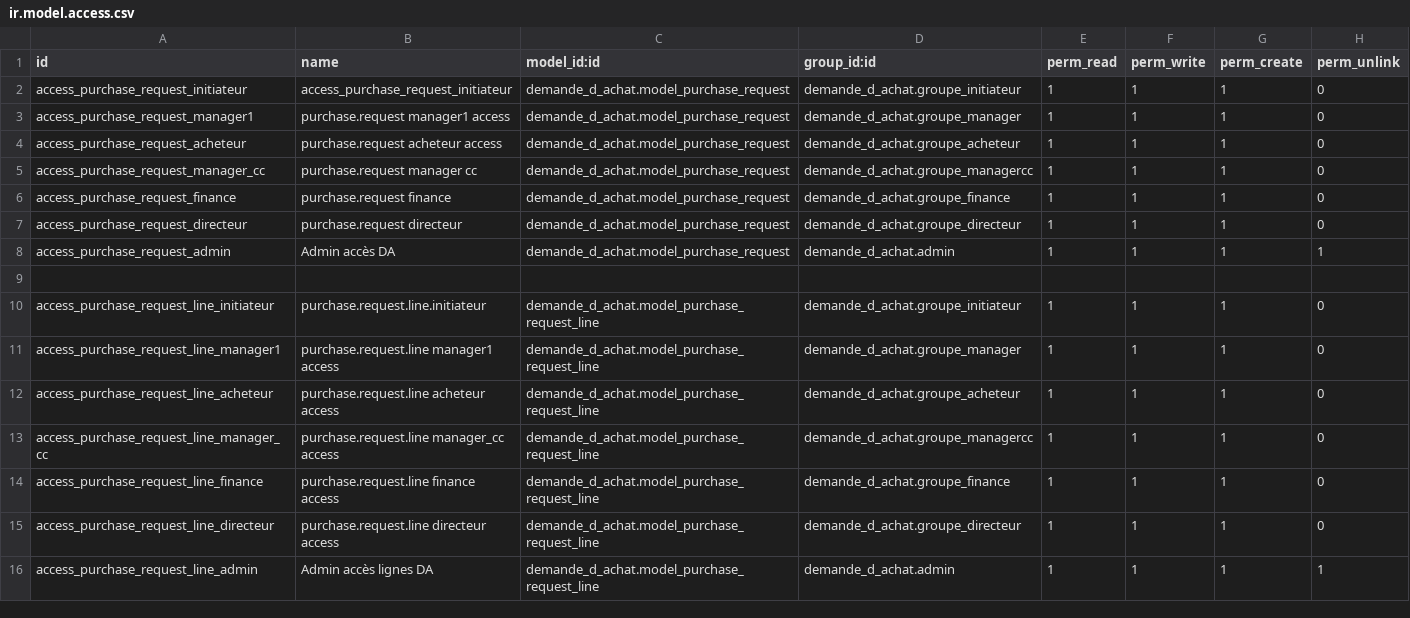
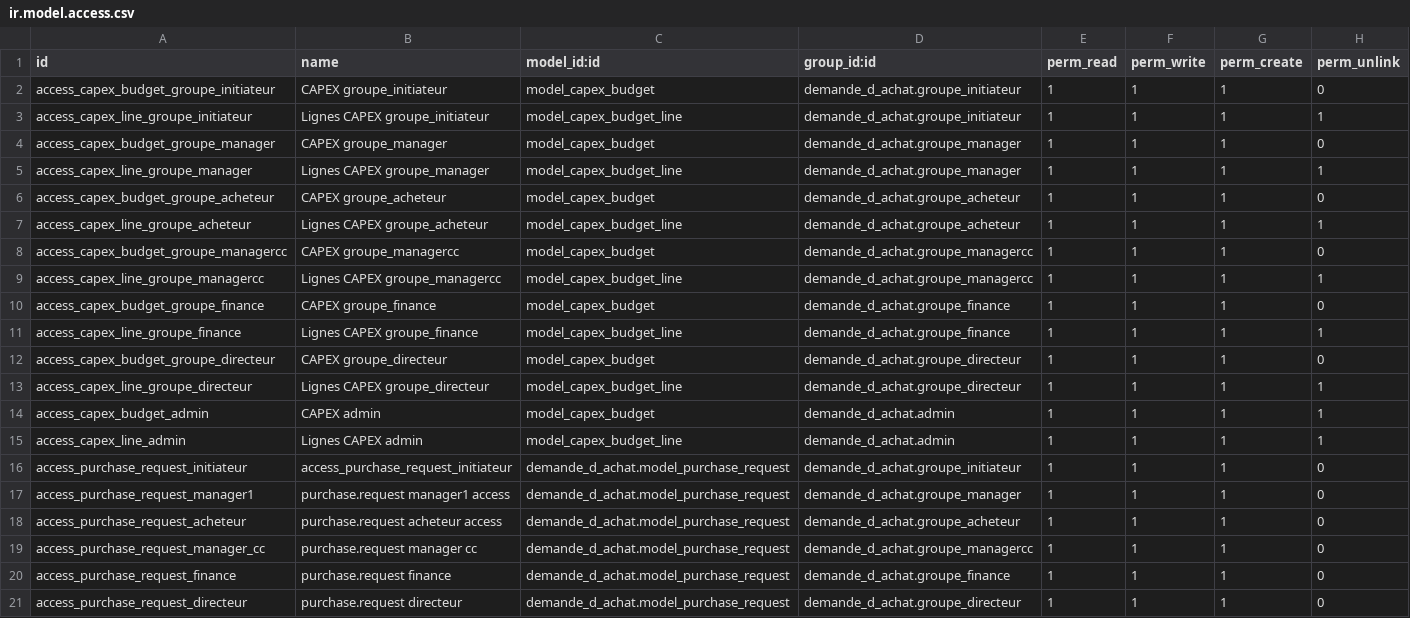
Before and after one commit to Ilyasselkh/demande_d_achat, a CSV file: security/ir.model.access.csv, drawn as a sheet; only a part is shown; the shorter side is filled out with more unchanged rows; the diff names each change by its address in the sheet, - before the commit and + after, or states it on an @@ line.

Commit message:
Add CAPEX budget management to purchase requests

```diff
--- a/security/ir.model.access.csv
+++ b/security/ir.model.access.csv
+row 2: access_capex_budget_groupe_initiateur | CAPEX groupe_initiateur | model_capex_budget | demande_d_achat.groupe_initiateur | 1 | 1 | 1 | 0
+row 3: access_capex_line_groupe_initiateur | Lignes CAPEX groupe_initiateur | model_capex_budget_line | demande_d_achat.groupe_initiateur | 1 | 1 | 1 | 1
+row 4: access_capex_budget_groupe_manager | CAPEX groupe_manager | model_capex_budget | demande_d_achat.groupe_manager | 1 | 1 | 1 | 0
+row 5: access_capex_line_groupe_manager | Lignes CAPEX groupe_manager | model_capex_budget_line | demande_d_achat.groupe_manager | 1 | 1 | 1 | 1
+row 6: access_capex_budget_groupe_acheteur | CAPEX groupe_acheteur | model_capex_budget | demande_d_achat.groupe_acheteur | 1 | 1 | 1 | 0
+row 7: access_capex_line_groupe_acheteur | Lignes CAPEX groupe_acheteur | model_capex_budget_line | demande_d_achat.groupe_acheteur | 1 | 1 | 1 | 1
+row 8: access_capex_budget_groupe_managercc | CAPEX groupe_managercc | model_capex_budget | demande_d_achat.groupe_managercc | 1 | 1 | 1 | 0
+row 9: access_capex_line_groupe_managercc | Lignes CAPEX groupe_managercc | model_capex_budget_line | demande_d_achat.groupe_managercc | 1 | 1 | 1 | 1
+row 10: access_capex_budget_groupe_finance | CAPEX groupe_finance | model_capex_budget | demande_d_achat.groupe_finance | 1 | 1 | 1 | 0
+row 11: access_capex_line_groupe_finance | Lignes CAPEX groupe_finance | model_capex_budget_line | demande_d_achat.groupe_finance | 1 | 1 | 1 | 1
+row 12: access_capex_budget_groupe_directeur | CAPEX groupe_directeur | model_capex_budget | demande_d_achat.groupe_directeur | 1 | 1 | 1 | 0
+row 13: access_capex_line_groupe_directeur | Lignes CAPEX groupe_directeur | model_capex_budget_line | demande_d_achat.groupe_directeur | 1 | 1 | 1 | 1
+row 14: access_capex_budget_admin | CAPEX admin | model_capex_budget | demande_d_achat.admin | 1 | 1 | 1 | 1
+row 15: access_capex_line_admin | Lignes CAPEX admin | model_capex_budget_line | demande_d_achat.admin | 1 | 1 | 1 | 1
```
Also changed, not shown: 14 other files.
